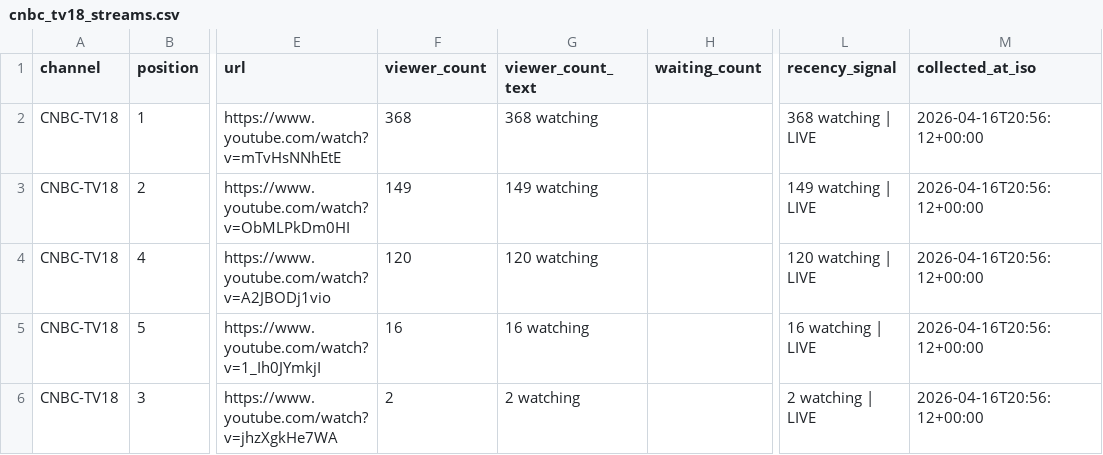
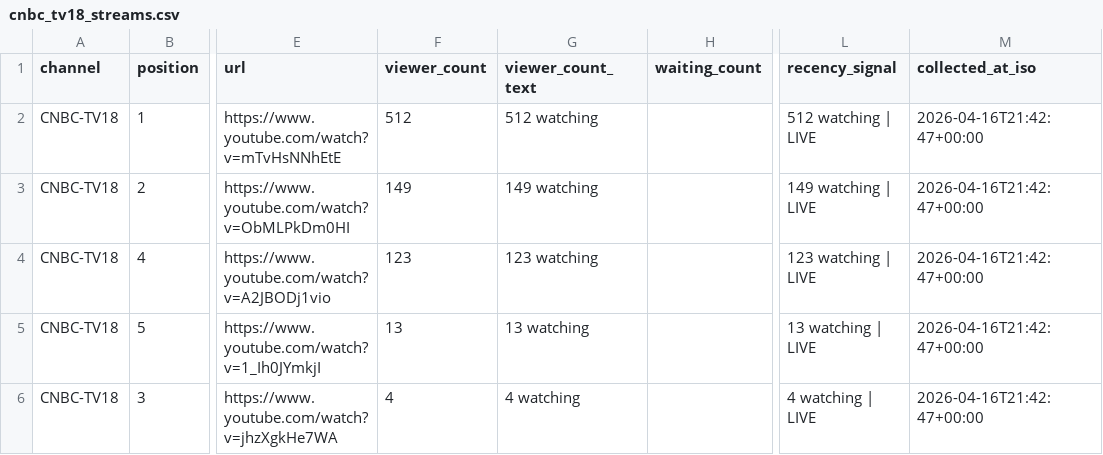
Before and after one commit to ishaangera-wq/YTTrackpu, a CSV file: cnbc_tv18_streams.csv, drawn as a sheet; only a part is shown, gaps mark what is left out; the diff covers the shown part only; the diff names each change by its address in the sheet, - before the commit and + after, or states it on an @@ line.

```diff
--- a/cnbc_tv18_streams.csv
+++ b/cnbc_tv18_streams.csv
-F2 (viewer_count): 368
+F2 (viewer_count): 512
-G2 (viewer_count_text): 368 watching
+G2 (viewer_count_text): 512 watching
-L2 (recency_signal): 368 watching | LIVE
+L2 (recency_signal): 512 watching | LIVE
-M2:M6 (collected_at_iso): 2026-04-16T20:56:12+00:00
+M2:M6 (collected_at_iso): 2026-04-16T21:42:47+00:00
-F4 (viewer_count): 120
+F4 (viewer_count): 123
-G4 (viewer_count_text): 120 watching
+G4 (viewer_count_text): 123 watching
-L4 (recency_signal): 120 watching | LIVE
+L4 (recency_signal): 123 watching | LIVE
-F5 (viewer_count): 16
+F5 (viewer_count): 13
-G5 (viewer_count_text): 16 watching
+G5 (viewer_count_text): 13 watching
-L5 (recency_signal): 16 watching | LIVE
+L5 (recency_signal): 13 watching | LIVE
-F6 (viewer_count): 2
+F6 (viewer_count): 4
-G6 (viewer_count_text): 2 watching
+G6 (viewer_count_text): 4 watching
-L6 (recency_signal): 2 watching | LIVE
+L6 (recency_signal): 4 watching | LIVE
```
Also changed, not shown: 1 added row, 2 removed rows and 61 edited cells elsewhere in this file, 2 other files.
